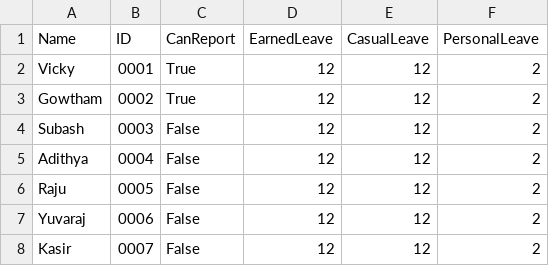
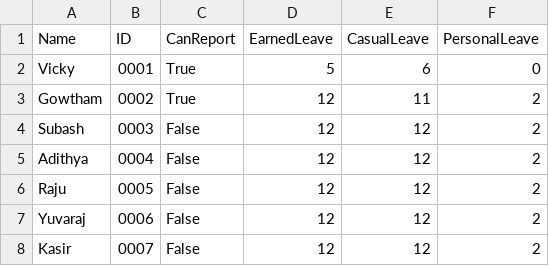
Before and after one commit to mfoxkasir/Mind-Fox-Leave-Application, a CSV file: data.csv, drawn as a sheet.

```diff
--- a/data.csv
+++ b/data.csv
@@ -1,4 +1,4 @@
 Name,ID,CanReport,EarnedLeave,CasualLeave,PersonalLeave
-Vicky,0001,True,12,12,2
-Gowtham,0002,True,12,12,2
+Vicky,0001,True,5,6,0
+Gowtham,0002,True,12,11,2
 Subash,0003,False,12,12,2
```
Also changed, not shown: 6 other files.
